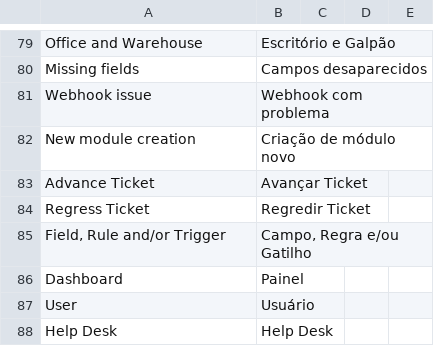
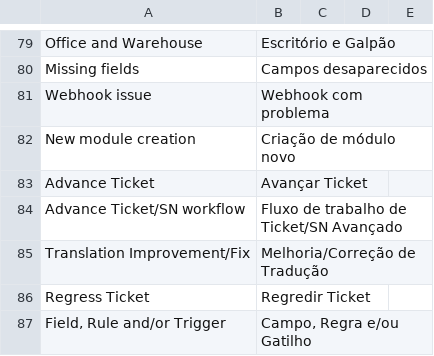
Before and after one commit to AnyGridTech/frappe_it_request, a CSV file: frappe_it_request/translations/pt-BR.csv, drawn as a sheet; only a part is shown, gaps mark what is left out; the shorter side is filled out with more unchanged rows.

Commit message:
Adiciona novas opções de categoria e traduções para fluxo de trabalho de Ticket/SN e melhorias de tradução

```diff
--- a/frappe_it_request/translations/pt-BR.csv
+++ b/frappe_it_request/translations/pt-BR.csv
@@ -83,2 +83,4 @@ New module creation,Criação de módulo novo
 Advance Ticket,Avançar Ticket
+Advance Ticket/SN workflow,Fluxo de trabalho de Ticket/SN Avançado
+Translation Improvement/Fix,Melhoria/Correção de Tradução
 Regress Ticket,Regredir Ticket
```
Also changed, not shown: 1 other file.
